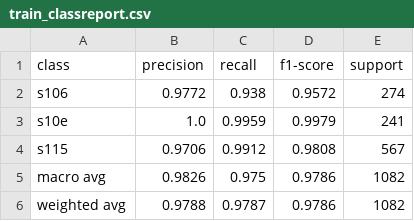
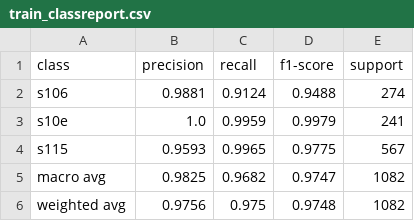
Before and after one commit to YAYAYru/ds_handshape, a CSV file: reports/train_classreport.csv, drawn as a sheet.

Commit message:
Update reports

```diff
--- a/reports/train_classreport.csv
+++ b/reports/train_classreport.csv
@@ -1,6 +1,6 @@
 class,precision,recall,f1-score,support
-s106,0.9772,0.938,0.9572,274
+s106,0.9881,0.9124,0.9488,274
 s10e,1.0,0.9959,0.9979,241
-s115,0.9706,0.9912,0.9808,567
-macro avg,0.9826,0.975,0.9786,1082
-weighted avg,0.9788,0.9787,0.9786,1082
+s115,0.9593,0.9965,0.9775,567
+macro avg,0.9825,0.9682,0.9747,1082
+weighted avg,0.9756,0.975,0.9748,1082
```
Also changed, not shown: reports/ytestypred.csv, reports/ytrain_ypred.csv, 11 other files.
